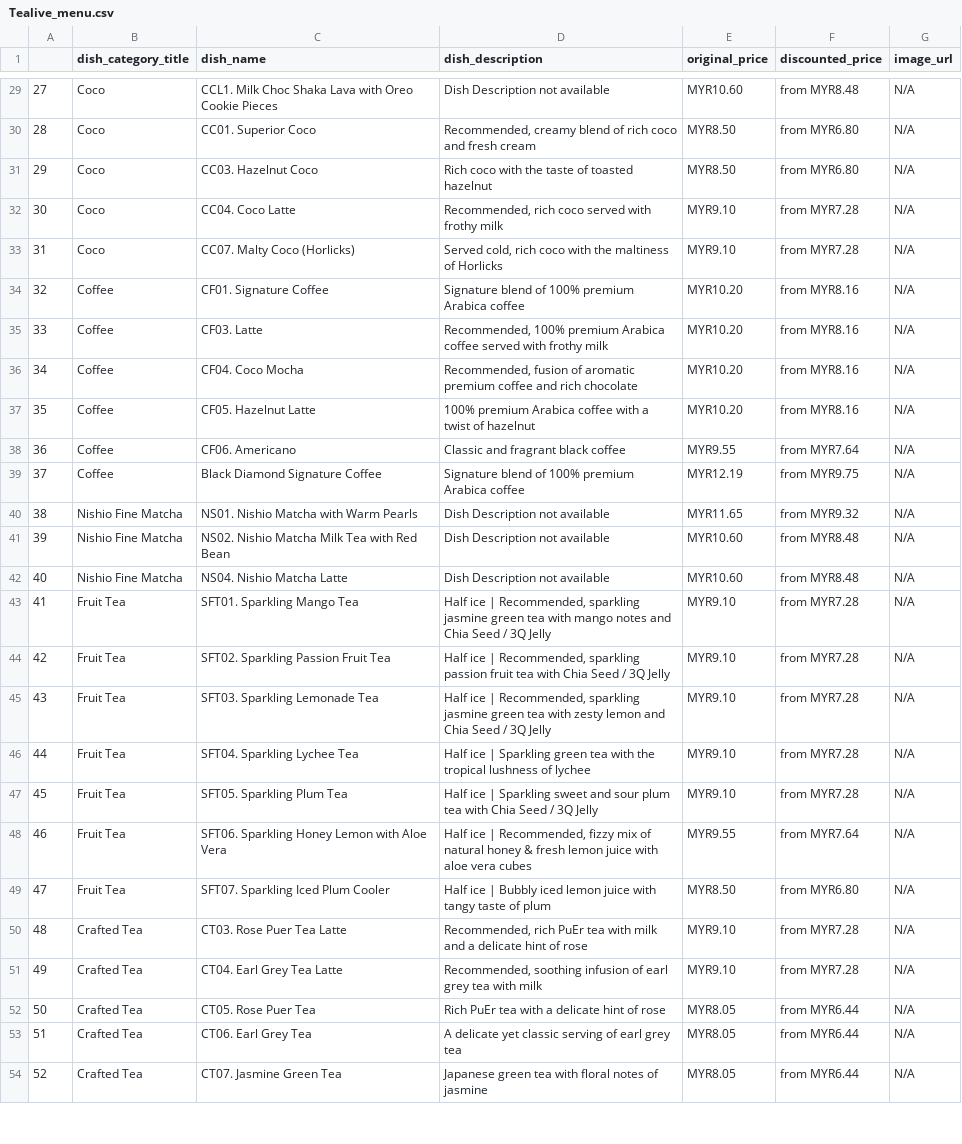
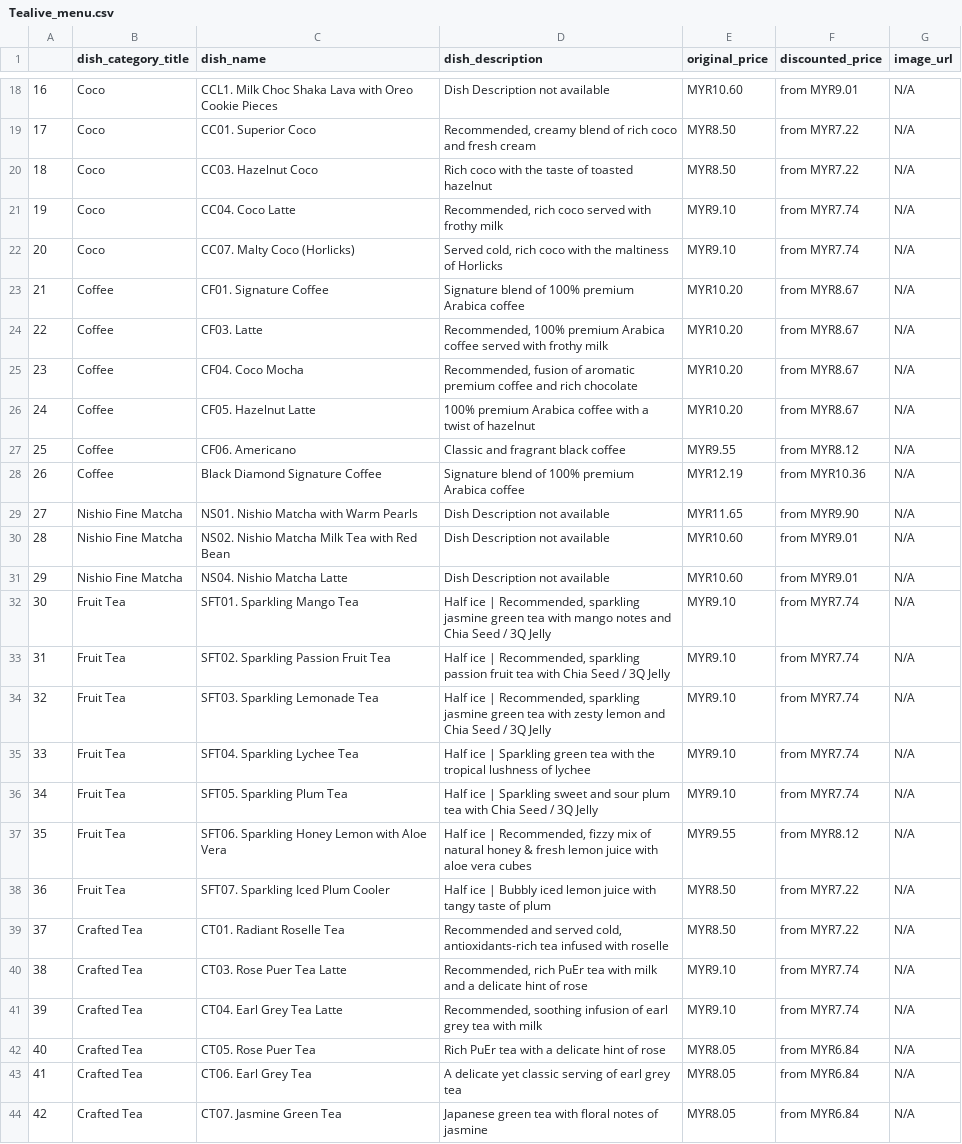
Before and after one commit to brownfitterman/food-panda-menu-scraping, a CSV file: Tealive_menu.csv, drawn as a sheet; only a part is shown, gaps mark what is left out; addresses are those after the commit; the diff covers the shown part only; the diff names each change by its address in the sheet, - before the commit and + after, or states it on an @@ line.

```diff
--- a/Tealive_menu.csv
+++ b/Tealive_menu.csv
@@ column A renumbered from row 2 down @@
-F18 (discounted_price): from MYR8.48
+F18 (discounted_price): from MYR9.01
-F19:F20 (discounted_price): from MYR6.80
+F19:F20 (discounted_price): from MYR7.22
-F21:F22 (discounted_price): from MYR7.28
+F21:F22 (discounted_price): from MYR7.74
-F23:F26 (discounted_price): from MYR8.16
+F23:F26 (discounted_price): from MYR8.67
-F27 (discounted_price): from MYR7.64
+F27 (discounted_price): from MYR8.12
-F28 (discounted_price): from MYR9.75
+F28 (discounted_price): from MYR10.36
-F29 (discounted_price): from MYR9.32
+F29 (discounted_price): from MYR9.90
-F30:F31 (discounted_price): from MYR8.48
+F30:F31 (discounted_price): from MYR9.01
-F32:F36 (discounted_price): from MYR7.28
+F32:F36 (discounted_price): from MYR7.74
-F37 (discounted_price): from MYR7.64
+F37 (discounted_price): from MYR8.12
-F38 (discounted_price): from MYR6.80
+F38 (discounted_price): from MYR7.22
+row 39: 37 | Crafted Tea | CT01. Radiant Roselle Tea | Recommended and served cold, antioxidants-rich tea infused with roselle | MYR8.50 | from MYR7.22 | N/A
-F40:F41 (discounted_price): from MYR7.28
+F40:F41 (discounted_price): from MYR7.74
-F42:F44 (discounted_price): from MYR6.44
+F42:F44 (discounted_price): from MYR6.84
```
Also changed, not shown: 11 removed rows and 17 edited cells elsewhere in this file, 1 other file.
